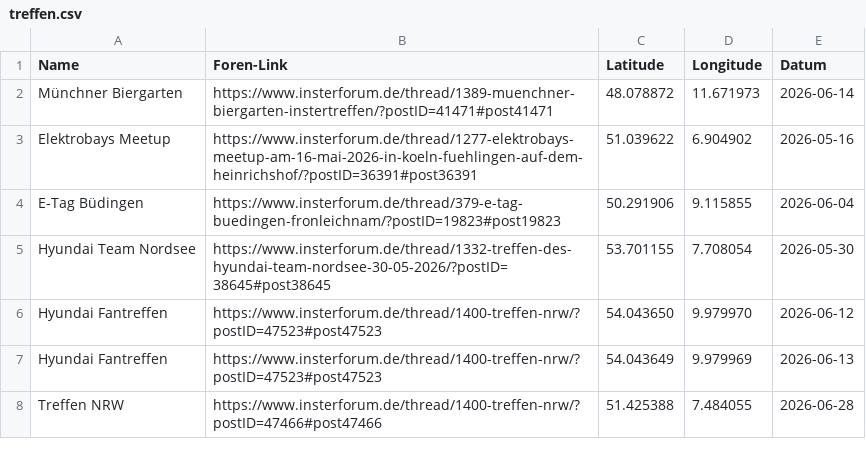
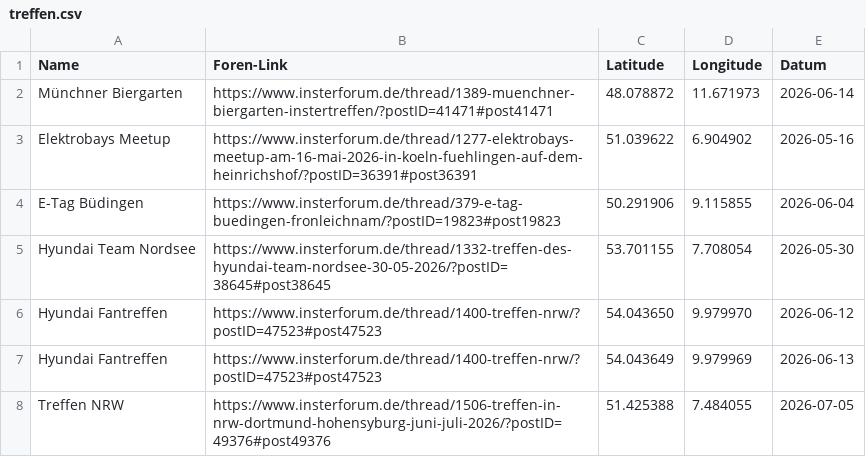
Before and after one commit to the-minster/insterforum-nutzerkarte, a CSV file: treffen.csv, drawn as a sheet.

Commit message:
Update treffen.csv

```diff
--- a/treffen.csv
+++ b/treffen.csv
@@ -7,2 +7,2 @@ Hyundai Fantreffen,https://www.insterforum.de/thread/1400-treffen-nrw/?postID=47
 Hyundai Fantreffen,https://www.insterforum.de/thread/1400-treffen-nrw/?postID=47523#post47523,54.043649,9.979969,2026-06-13
-Treffen NRW,https://www.insterforum.de/thread/1400-treffen-nrw/?postID=47466#post47466,51.425388,7.484055,2026-06-28
+Treffen NRW,https://www.insterforum.de/thread/1506-treffen-in-nrw-dortmund-hohensyburg-juni-juli-2026/?postID=49376#post49376,51.425388,7.484055,2026-07-05
```
